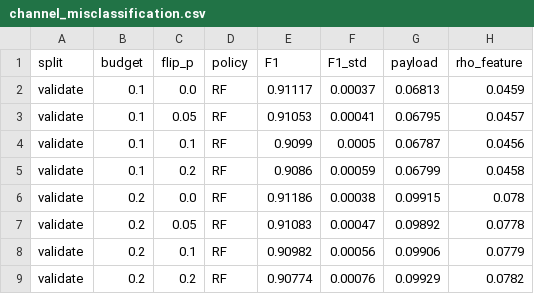
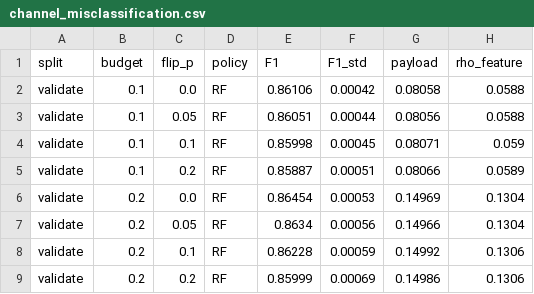
Before and after one commit to pyyue9836/ca-tosg, a CSV file: results/sensitivity/channel_misclassification.csv, drawn as a sheet; only a part is shown; the diff covers the shown part only.

```diff
--- a/results/sensitivity/channel_misclassification.csv
+++ b/results/sensitivity/channel_misclassification.csv
@@ -1,9 +1,9 @@
 split,budget,flip_p,policy,F1,F1_std,payload,rho_feature
-validate,0.1,0.0,RF,0.91117,0.00037,0.06813,0.0459
-validate,0.1,0.05,RF,0.91053,0.00041,0.06795,0.0457
-validate,0.1,0.1,RF,0.9099,0.0005,0.06787,0.0456
-validate,0.1,0.2,RF,0.9086,0.00059,0.06799,0.0458
-validate,0.2,0.0,RF,0.91186,0.00038,0.09915,0.078
-validate,0.2,0.05,RF,0.91083,0.00047,0.09892,0.0778
-validate,0.2,0.1,RF,0.90982,0.00056,0.09906,0.0779
-validate,0.2,0.2,RF,0.90774,0.00076,0.09929,0.0782
+validate,0.1,0.0,RF,0.86106,0.00042,0.08058,0.0588
+validate,0.1,0.05,RF,0.86051,0.00044,0.08056,0.0588
+validate,0.1,0.1,RF,0.85998,0.00045,0.08071,0.059
+validate,0.1,0.2,RF,0.85887,0.00051,0.08066,0.0589
+validate,0.2,0.0,RF,0.86454,0.00053,0.14969,0.1304
+validate,0.2,0.05,RF,0.8634,0.00056,0.14966,0.1304
+validate,0.2,0.1,RF,0.86228,0.00059,0.14992,0.1306
+validate,0.2,0.2,RF,0.85999,0.00069,0.14986,0.1306
```
Also changed, not shown: 112 edited cells elsewhere in this file, results/main/frozen_curves.csv, results/sensitivity/channel_ratio.csv, 26 other files.
